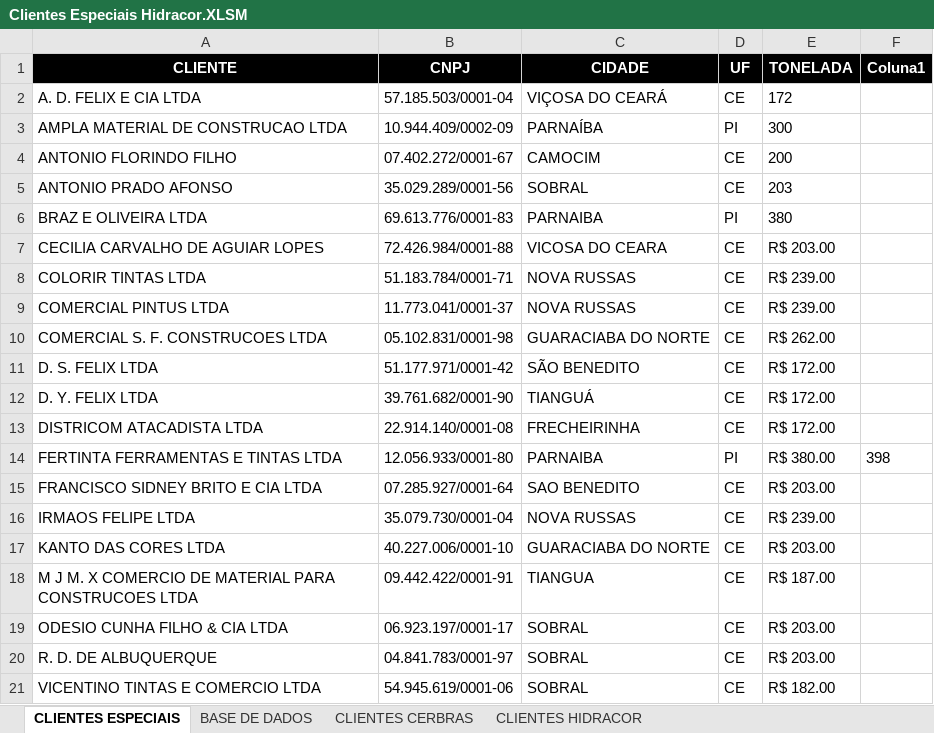
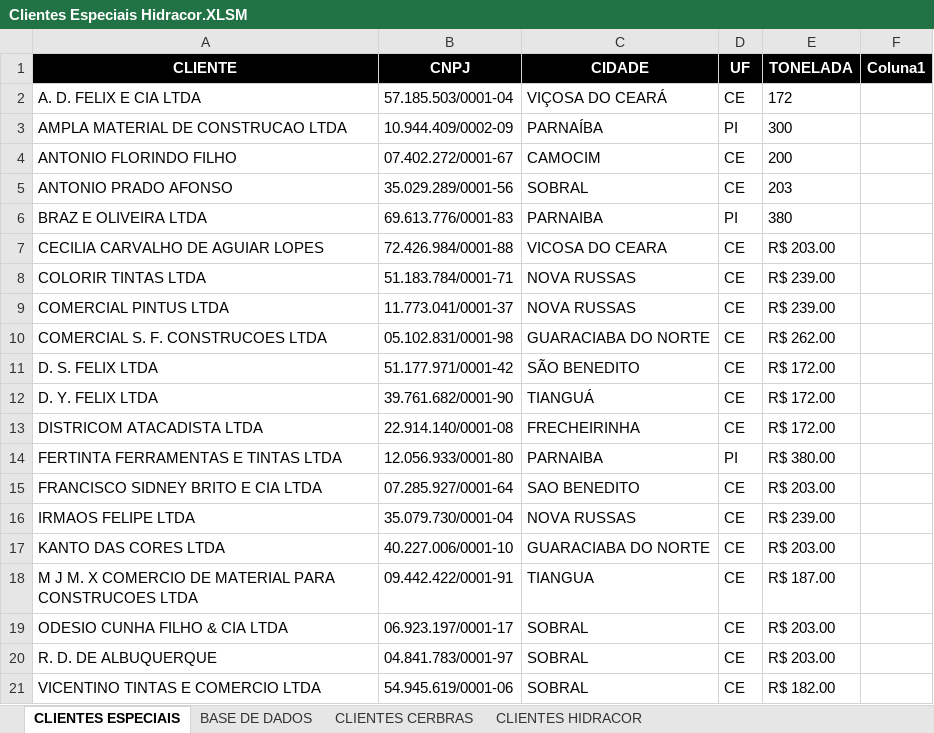
Before and after one commit to WillianDev99/midas-log, an Excel workbook: public/Clientes Especiais Hidracor.XLSM, sheet CLIENTES ESPECIAIS, drawn as a sheet; values as stored, in another font and other column widths than the file's, no borders; conditional formats and table styles not drawn; the diff names each change by its address in the sheet, - before the commit and + after, or states it on an @@ line.

Commit message:
fix: corrige filtro de data em relatorios financeiros evitando vazamento por fuso horario e atualiza planilha de clientes especiais

```diff
--- a/public/Clientes Especiais Hidracor.XLSM (sheet CLIENTES ESPECIAIS)
+++ b/public/Clientes Especiais Hidracor.XLSM (sheet CLIENTES ESPECIAIS)
-F14 (Coluna1): 398
+F14 (Coluna1): (empty)
```
Also changed, not shown: 1 other file.
